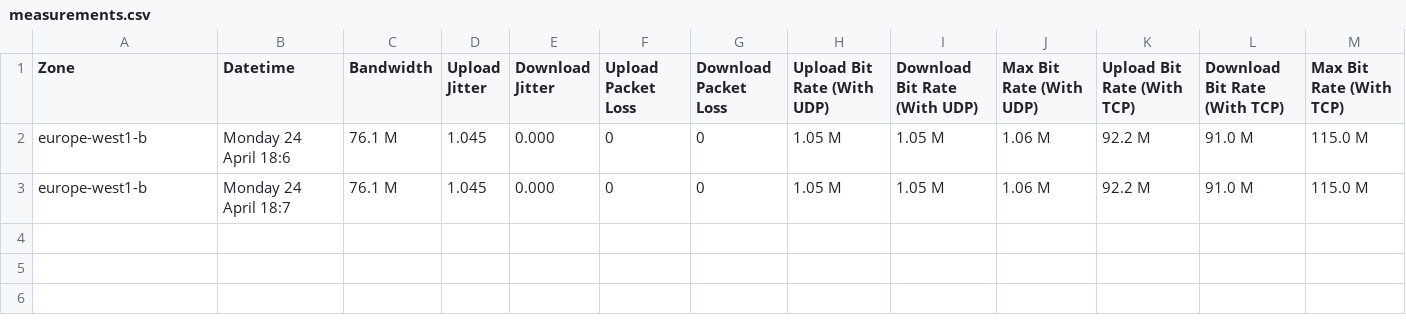
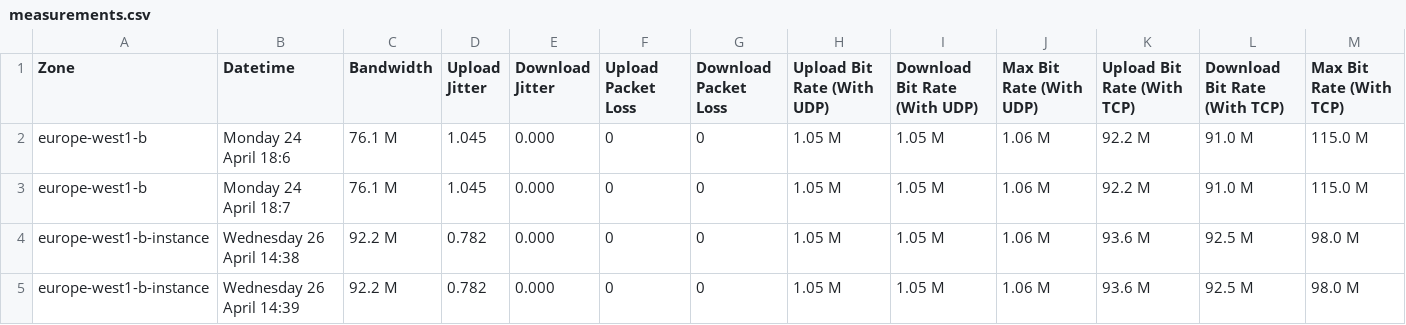
Before and after one commit to realRunlo/CNP, a CSV file: App/results/measurements.csv, drawn as a sheet; the diff names each change by its address in the sheet, - before the commit and + after, or states it on an @@ line.

```diff
--- a/App/results/measurements.csv
+++ b/App/results/measurements.csv
+row 4: europe-west1-b-instance | Wednesday 26 April 14:38 | 92.2 M | 0.782 | 0.000 | 0 | 0 | 1.05 M | 1.05 M | 1.06 M | 93.6 M | 92.5 M | 98.0 M
+row 5: europe-west1-b-instance | Wednesday 26 April 14:39 | 92.2 M | 0.782 | 0.000 | 0 | 0 | 1.05 M | 1.05 M | 1.06 M | 93.6 M | 92.5 M | 98.0 M
```
Also changed, not shown: 14 other files.
